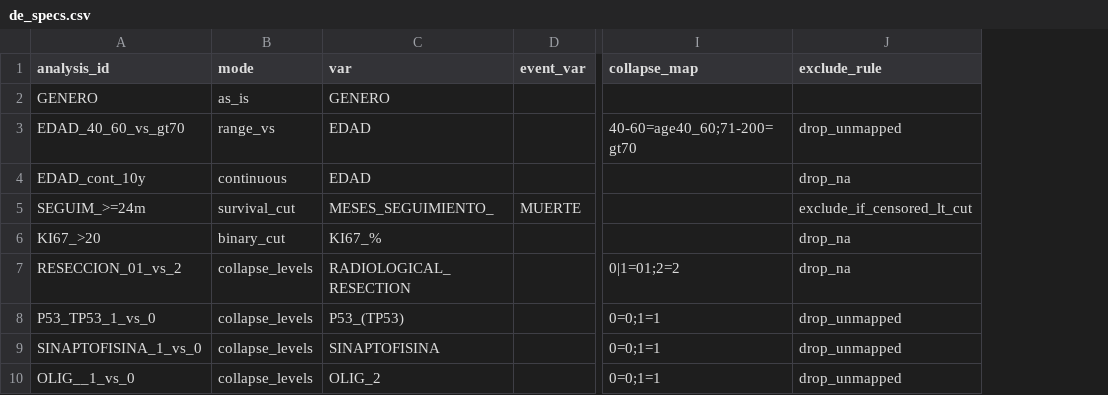
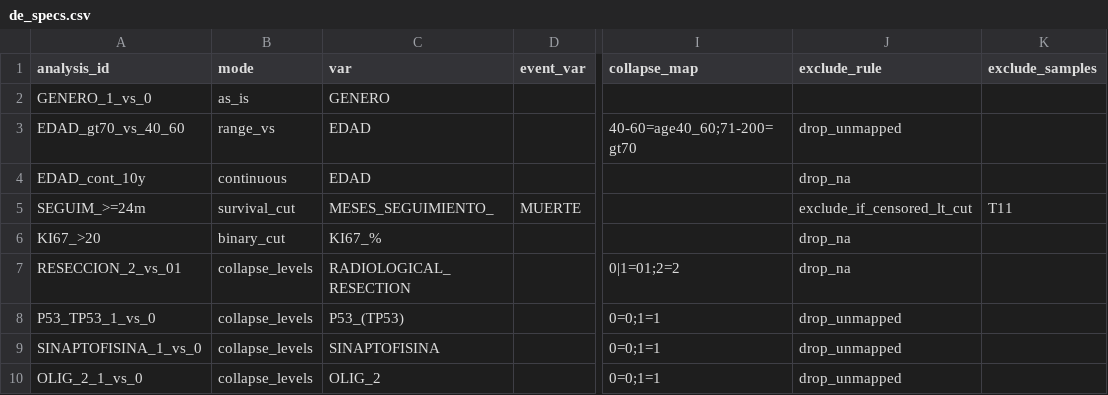
Before and after one commit to Nathjnoa/mirna_glioma, a CSV file: config/de_specs.csv, drawn as a sheet; only a part is shown, gaps mark what is left out; the diff names each change by its address in the sheet, - before the commit and + after, or states it on an @@ line.

```diff
--- a/config/de_specs.csv
+++ b/config/de_specs.csv
+column K (exclude_samples), row 5: T11
-A2 (analysis_id): GENERO
+A2 (analysis_id): GENERO_1_vs_0
-A3 (analysis_id): EDAD_40_60_vs_gt70
+A3 (analysis_id): EDAD_gt70_vs_40_60
-A7 (analysis_id): RESECCION_01_vs_2
+A7 (analysis_id): RESECCION_2_vs_01
-A10 (analysis_id): OLIG__1_vs_0
+A10 (analysis_id): OLIG_2_1_vs_0
```
Also changed, not shown: 7 other files.
